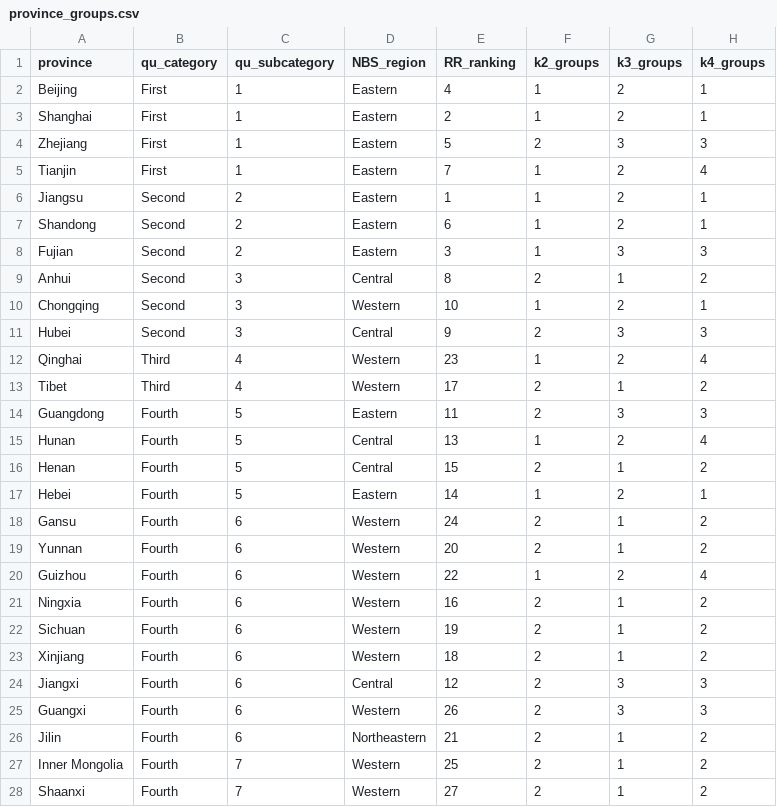
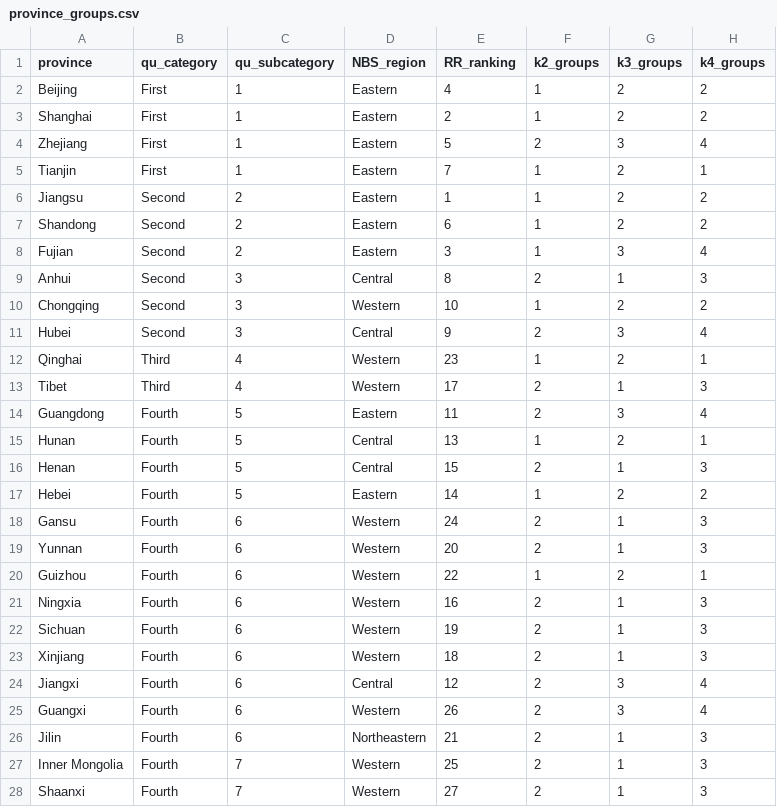
Before and after one commit to mandmeier/cn_antibiotics, a CSV file: data/cleaned/province_groups.csv, drawn as a sheet; only a part is shown; the diff covers the shown part only.

Commit message:
clustering with updated data

```diff
--- a/data/cleaned/province_groups.csv
+++ b/data/cleaned/province_groups.csv
@@ -1,28 +1,28 @@
 province,qu_category,qu_subcategory,NBS_region,RR_ranking,k2_groups,k3_groups,k4_groups
-Beijing,First,1,Eastern,4,1,2,1
-Shanghai,First,1,Eastern,2,1,2,1
-Zhejiang,First,1,Eastern,5,2,3,3
-Tianjin,First,1,Eastern,7,1,2,4
-Jiangsu,Second,2,Eastern,1,1,2,1
-Shandong,Second,2,Eastern,6,1,2,1
-Fujian,Second,2,Eastern,3,1,3,3
-Anhui,Second,3,Central,8,2,1,2
-Chongqing,Second,3,Western,10,1,2,1
-Hubei,Second,3,Central,9,2,3,3
-Qinghai,Third,4,Western,23,1,2,4
-Tibet,Third,4,Western,17,2,1,2
-Guangdong,Fourth,5,Eastern,11,2,3,3
-Hunan,Fourth,5,Central,13,1,2,4
-Henan,Fourth,5,Central,15,2,1,2
-Hebei,Fourth,5,Eastern,14,1,2,1
-Gansu,Fourth,6,Western,24,2,1,2
-Yunnan,Fourth,6,Western,20,2,1,2
-Guizhou,Fourth,6,Western,22,1,2,4
-Ningxia,Fourth,6,Western,16,2,1,2
-Sichuan,Fourth,6,Western,19,2,1,2
-Xinjiang,Fourth,6,Western,18,2,1,2
-Jiangxi,Fourth,6,Central,12,2,3,3
-Guangxi,Fourth,6,Western,26,2,3,3
-Jilin,Fourth,6,Northeastern,21,2,1,2
-Inner Mongolia,Fourth,7,Western,25,2,1,2
-Shaanxi,Fourth,7,Western,27,2,1,2
+Beijing,First,1,Eastern,4,1,2,2
+Shanghai,First,1,Eastern,2,1,2,2
+Zhejiang,First,1,Eastern,5,2,3,4
+Tianjin,First,1,Eastern,7,1,2,1
+Jiangsu,Second,2,Eastern,1,1,2,2
+Shandong,Second,2,Eastern,6,1,2,2
+Fujian,Second,2,Eastern,3,1,3,4
+Anhui,Second,3,Central,8,2,1,3
+Chongqing,Second,3,Western,10,1,2,2
+Hubei,Second,3,Central,9,2,3,4
+Qinghai,Third,4,Western,23,1,2,1
+Tibet,Third,4,Western,17,2,1,3
+Guangdong,Fourth,5,Eastern,11,2,3,4
+Hunan,Fourth,5,Central,13,1,2,1
+Henan,Fourth,5,Central,15,2,1,3
+Hebei,Fourth,5,Eastern,14,1,2,2
+Gansu,Fourth,6,Western,24,2,1,3
+Yunnan,Fourth,6,Western,20,2,1,3
+Guizhou,Fourth,6,Western,22,1,2,1
+Ningxia,Fourth,6,Western,16,2,1,3
+Sichuan,Fourth,6,Western,19,2,1,3
+Xinjiang,Fourth,6,Western,18,2,1,3
+Jiangxi,Fourth,6,Central,12,2,3,4
+Guangxi,Fourth,6,Western,26,2,3,4
+Jilin,Fourth,6,Northeastern,21,2,1,3
+Inner Mongolia,Fourth,7,Western,25,2,1,3
+Shaanxi,Fourth,7,Western,27,2,1,3
```
Also changed, not shown: 4 edited cells elsewhere in this file, 2 other files.
